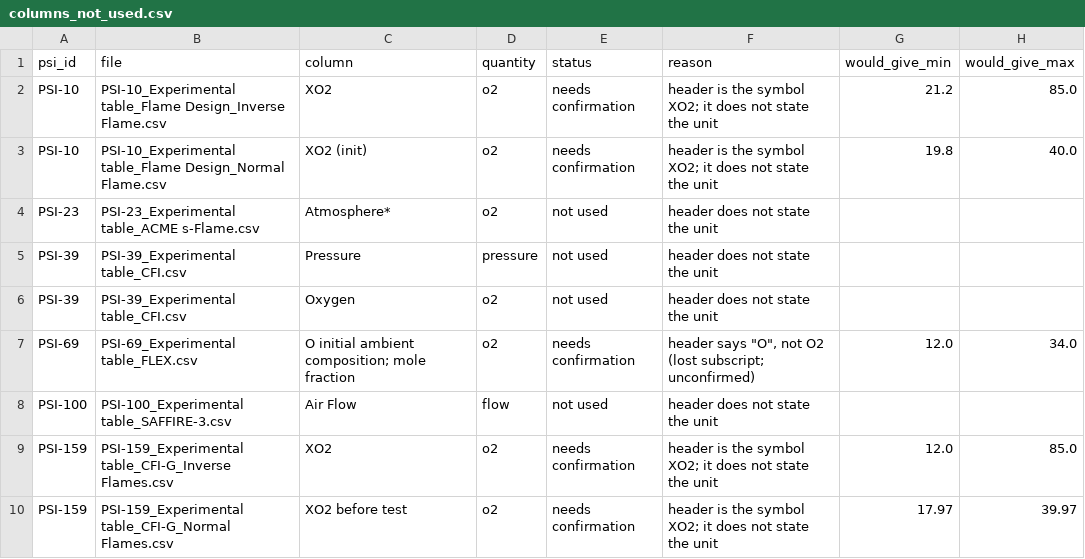
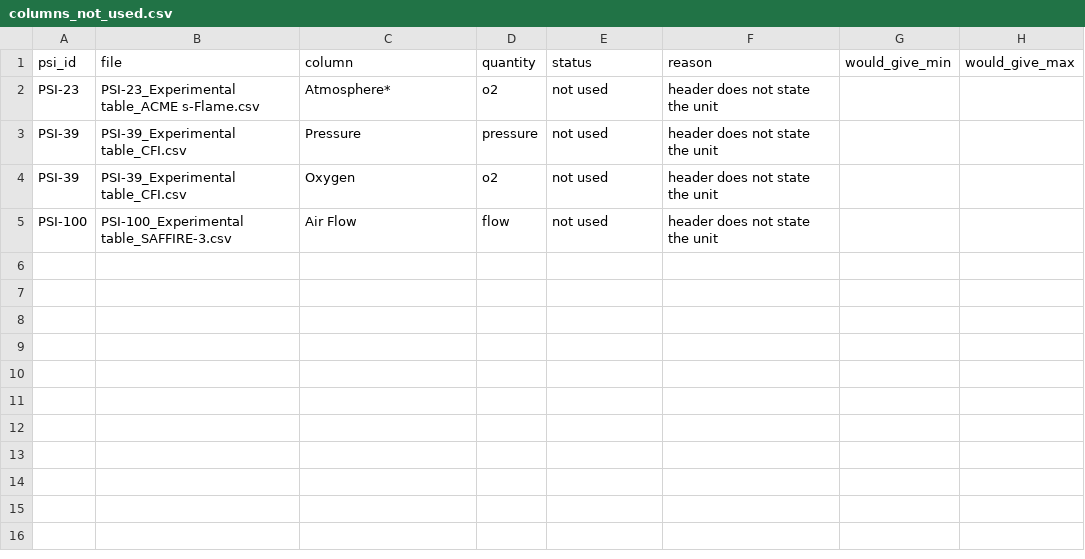
Before and after one commit to abdessamed-britah/flame-in-freefall, a CSV file: data/catalog/columns_not_used.csv, drawn as a sheet.

```diff
--- a/data/catalog/columns_not_used.csv
+++ b/data/catalog/columns_not_used.csv
@@ -1,4 +1,2 @@
 psi_id,file,column,quantity,status,reason,would_give_min,would_give_max
-PSI-10,PSI-10_Experimental table_Flame Design_Inverse Flame.csv,XO2,o2,needs confirmation,header is the symbol XO2; it does not state the unit,21.2,85.0
-PSI-10,PSI-10_Experimental table_Flame Design_Normal Flame.csv,XO2 (init),o2,needs confirmation,header is the symbol XO2; it does not state the unit,19.8,40.0
 PSI-23,PSI-23_Experimental table_ACME s-Flame.csv,Atmosphere*,o2,not used,header does not state the unit,,
@@ -6,5 +4,2 @@ PSI-39,PSI-39_Experimental table_CFI.csv,Pressure,pressure,not used,header does
 PSI-39,PSI-39_Experimental table_CFI.csv,Oxygen,o2,not used,header does not state the unit,,
-PSI-69,PSI-69_Experimental table_FLEX.csv,O initial ambient composition; mole fraction,o2,needs confirmation,"header says ""O"", not O2 (lost subscript; unconfirmed)",12.0,34.0
 PSI-100,PSI-100_Experimental table_SAFFIRE-3.csv,Air Flow,flow,not used,header does not state the unit,,
-PSI-159,PSI-159_Experimental table_CFI-G_Inverse Flames.csv,XO2,o2,needs confirmation,header is the symbol XO2; it does not state the unit,12.0,85.0
-PSI-159,PSI-159_Experimental table_CFI-G_Normal Flames.csv,XO2 before test,o2,needs confirmation,header is the symbol XO2; it does not state the unit,17.97,39.97
```
Also changed, not shown: data/catalog/curated_labels.csv, data/catalog/investigations.csv, 6 other files.
